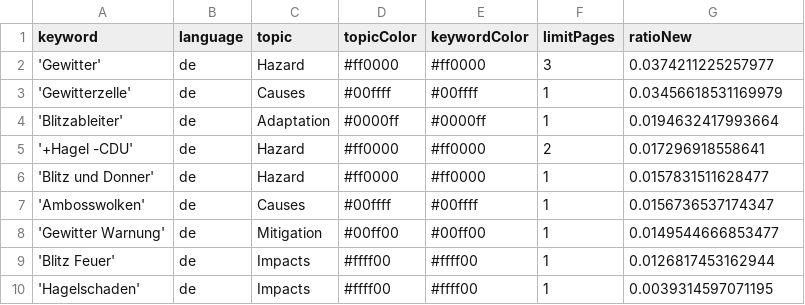
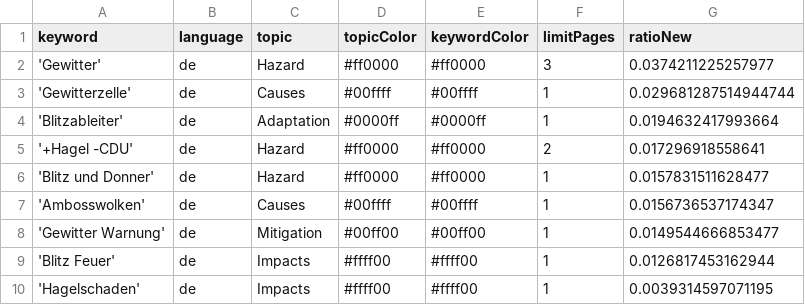
Before and after one commit to friedhumb-news/thunderstormIsComing, a CSV file: keywords.csv, drawn as a sheet.

Commit message:
Commit from GitHub Actions (harvest:0.0)

```diff
--- a/keywords.csv
+++ b/keywords.csv
@@ -2,3 +2,3 @@ keyword,language,topic,topicColor,keywordColor,limitPages,ratioNew
 'Gewitter',de,Hazard,#ff0000,#ff0000,3,0.0374211225257977
-'Gewitterzelle',de,Causes,#00ffff,#00ffff,1,0.03456618531169979
+'Gewitterzelle',de,Causes,#00ffff,#00ffff,1,0.029681287514944744
 'Blitzableiter',de,Adaptation,#0000ff,#0000ff,1,0.0194632417993664
```
